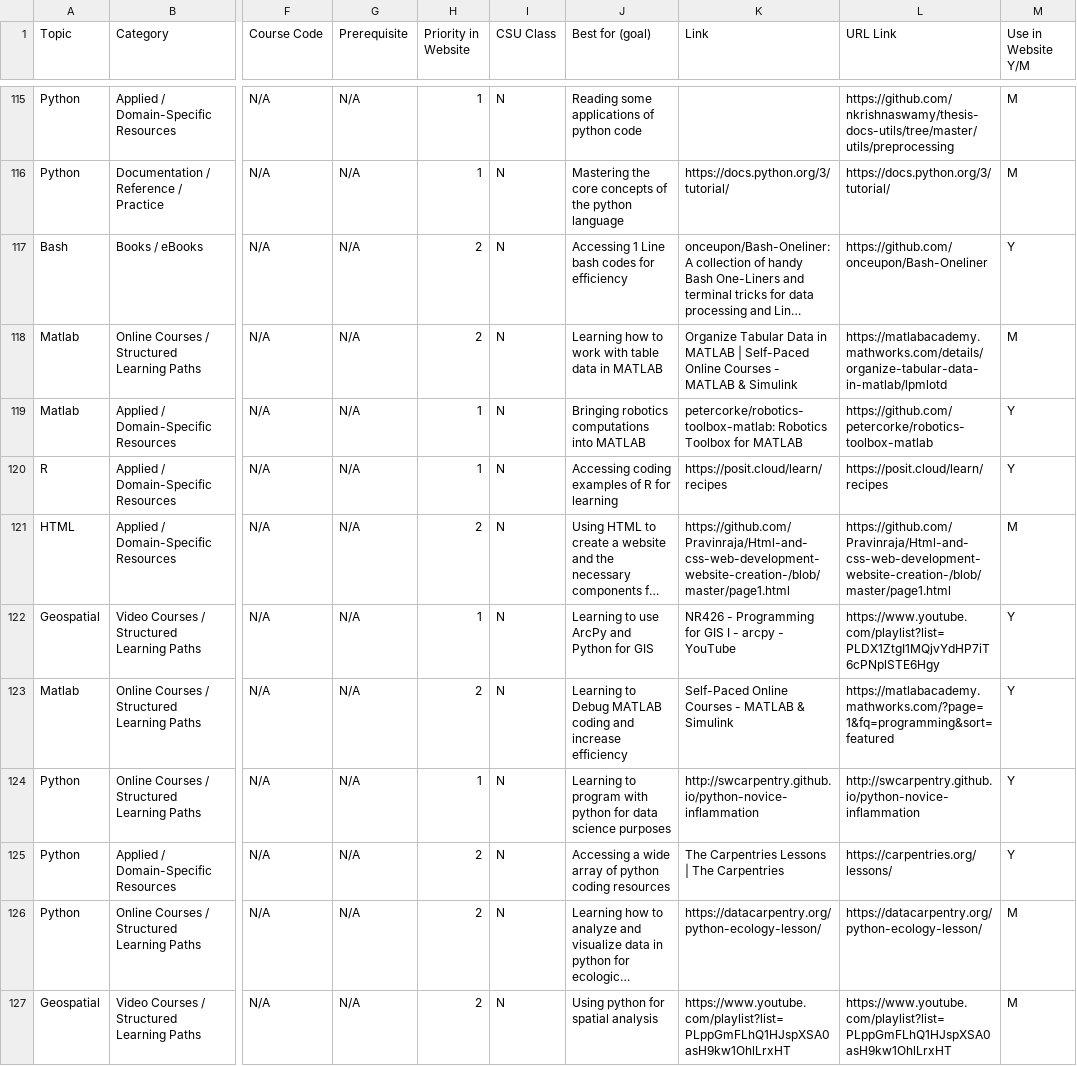
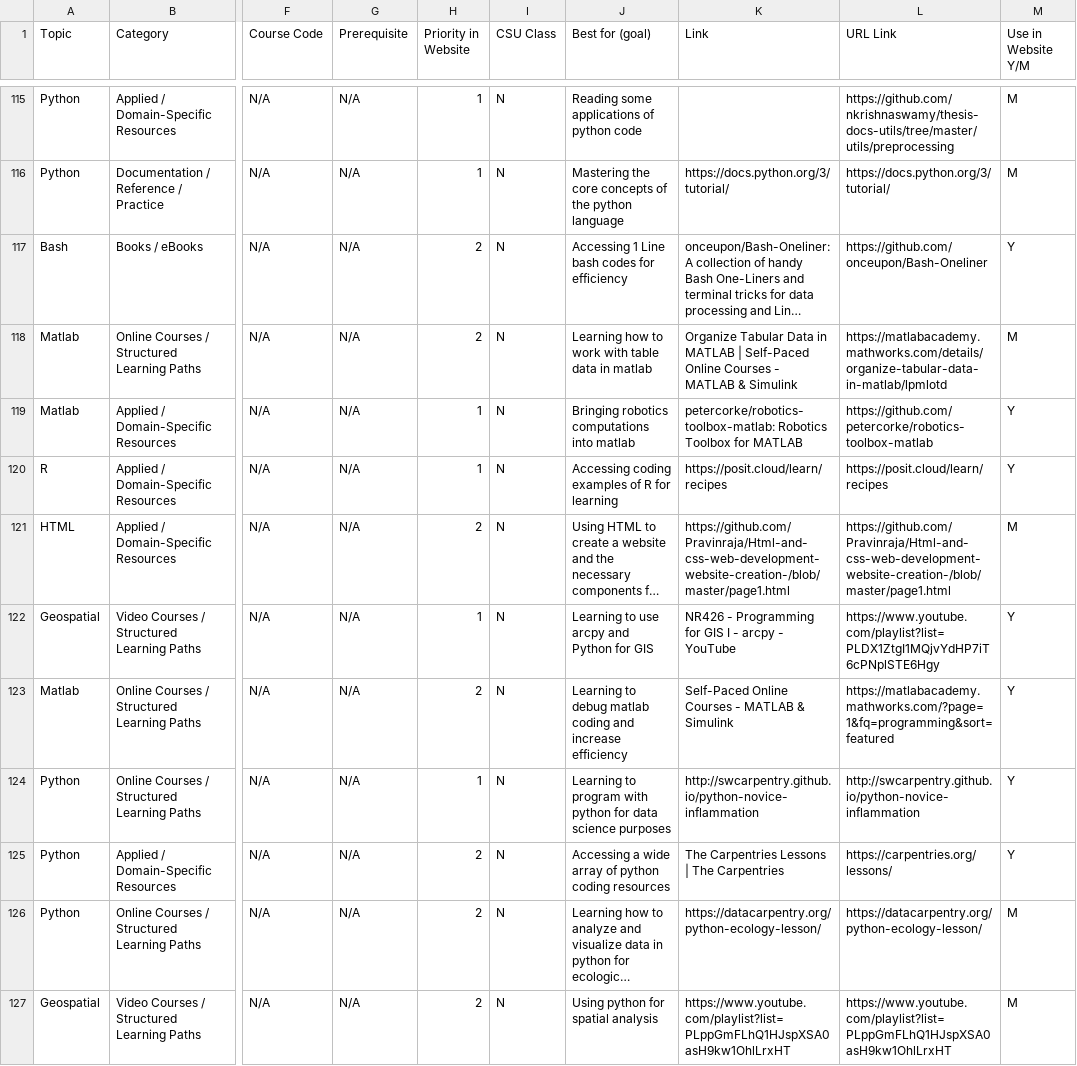
Before and after one commit to GeospatialCentroid/coding-support, a CSV file: _data/coding_resources.csv, drawn as a sheet; only a part is shown, gaps mark what is left out; long unchanged cells end in …; the diff covers the shown part only; the diff names each change by its address in the sheet, - before the commit and + after, or states it on an @@ line.

Commit message:
cleaned up best for section

```diff
--- a/_data/coding_resources.csv
+++ b/_data/coding_resources.csv
-J118 (Best for (goal)): …data in MATLAB
+J118 (Best for (goal)): …data in matlab
-J119 (Best for (goal)): Bringing robotics computations into MATLAB
+J119 (Best for (goal)): Bringing robotics computations into matlab
-J122 (Best for (goal)): Learning to use ArcPy and Python for GIS
+J122 (Best for (goal)): Learning to use arcpy and Python for GIS
-J123 (Best for (goal)): Learning to Debug MATLAB coding and…
+J123 (Best for (goal)): Learning to debug matlab coding and…
```
Also changed, not shown: 83 edited cells elsewhere in this file.
